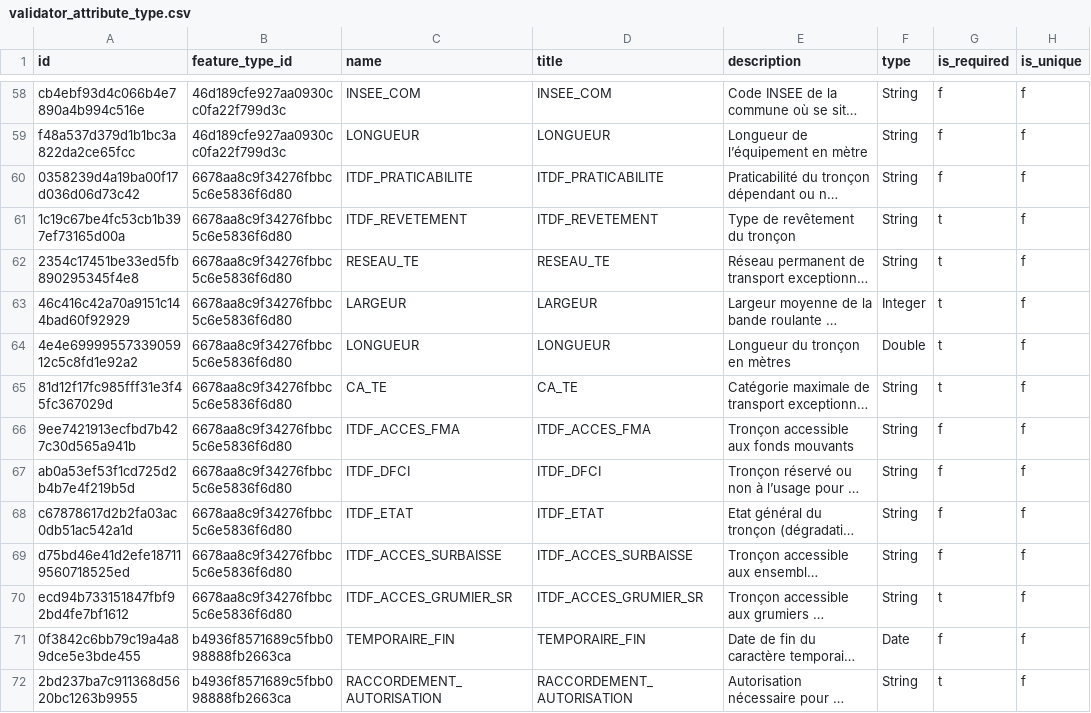
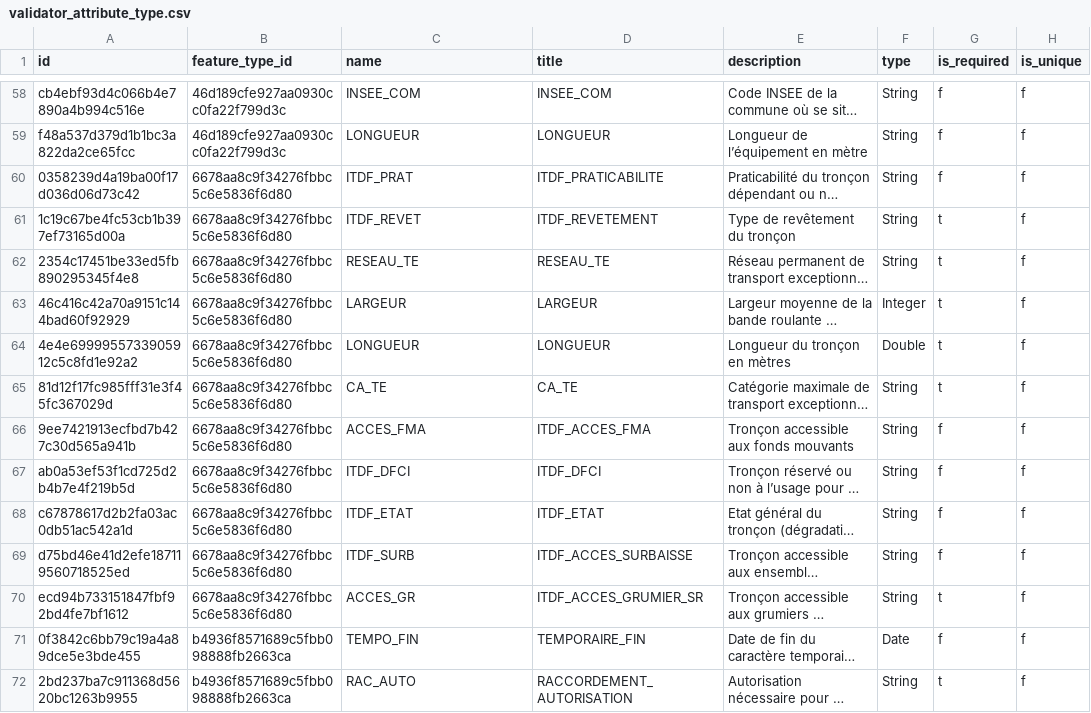
Before and after one commit to IGNF/validator-config-naviforest, a CSV file: config-backup/validator_attribute_type.csv, drawn as a sheet; only a part is shown, gaps mark what is left out; long unchanged cells end in …; the diff covers the shown part only; the diff names each change by its address in the sheet, - before the commit and + after, or states it on an @@ line.

Commit message:
corrections nom attributs

```diff
--- a/config-backup/validator_attribute_type.csv
+++ b/config-backup/validator_attribute_type.csv
-C60 (name): ITDF_PRATICABILITE
+C60 (name): ITDF_PRAT
-C61 (name): ITDF_REVETEMENT
+C61 (name): ITDF_REVET
-C66 (name): ITDF_ACCES_FMA
+C66 (name): ACCES_FMA
-C69 (name): ITDF_ACCES_SURBAISSE
+C69 (name): ITDF_SURB
-C70 (name): ITDF_ACCES_GRUMIER_SR
+C70 (name): ACCES_GR
-C71 (name): TEMPORAIRE_FIN
+C71 (name): TEMPO_FIN
-C72 (name): RACCORDEMENT_AUTORISATION
+C72 (name): RAC_AUTO
```
Also changed, not shown: 32 edited cells elsewhere in this file, 4 other files.
